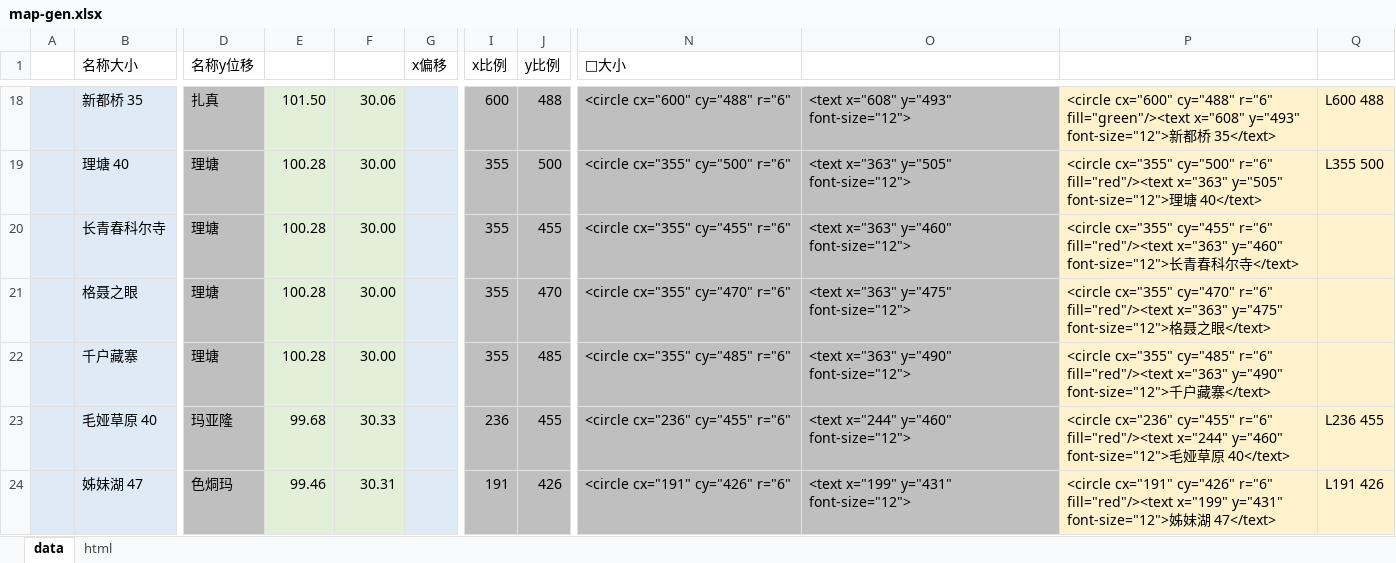
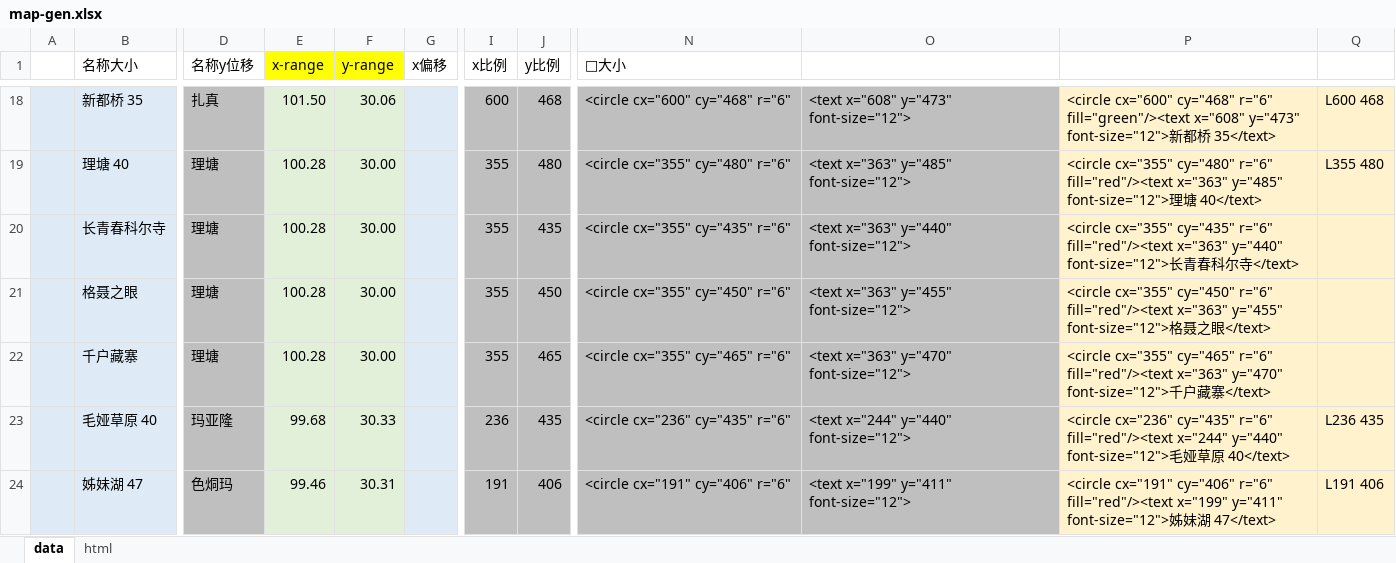
Before and after one commit to tillfall/0, an Excel workbook: map-gen.xlsx, sheet data, drawn as a sheet; only a part is shown, gaps mark what is left out; values as stored, in another font and other column widths than the file's, no borders; conditional formats not drawn; the diff covers the shown part only; the diff names each change by its address in the sheet, - before the commit and + after, or states it on an @@ line.

```diff
--- a/map-gen.xlsx (sheet data)
+++ b/map-gen.xlsx (sheet data)
-E1: (empty)
+E1: x-range
-E1:F1 fill: none
+E1:F1 fill: #FFFF00
-F1: (empty)
+F1: y-range
-J18 (y比例): 488
+J18 (y比例): 468
-N18 (□大小): <circle cx="600" cy="488" r="6"
+N18 (□大小): <circle cx="600" cy="468" r="6"
-O18: <text x="608" y="493" font-size="12">
+O18: <text x="608" y="473" font-size="12">
-P18: <circle cx="600" cy="488" r="6" fill="green"/><text x="608" y="493" font-size="12">新…
+P18: <circle cx="600" cy="468" r="6" fill="green"/><text x="608" y="473" font-size="12">新…
-Q18: L600 488
+Q18: L600 468
-J19 (y比例): 500
+J19 (y比例): 480
-N19 (□大小): <circle cx="355" cy="500" r="6"
+N19 (□大小): <circle cx="355" cy="480" r="6"
-O19: <text x="363" y="505" font-size="12">
+O19: <text x="363" y="485" font-size="12">
-P19: <circle cx="355" cy="500" r="6" fill="red"/><text x="363" y="505" font-size="12">理…
+P19: <circle cx="355" cy="480" r="6" fill="red"/><text x="363" y="485" font-size="12">理…
-Q19: L355 500
+Q19: L355 480
-J20 (y比例): 455
+J20 (y比例): 435
-N20 (□大小): <circle cx="355" cy="455" r="6"
+N20 (□大小): <circle cx="355" cy="435" r="6"
-O20: <text x="363" y="460" font-size="12">
+O20: <text x="363" y="440" font-size="12">
-P20: <circle cx="355" cy="455" r="6" fill="red"/><text x="363" y="460" font-size="12">长…
+P20: <circle cx="355" cy="435" r="6" fill="red"/><text x="363" y="440" font-size="12">长…
-J21 (y比例): 470
+J21 (y比例): 450
-N21 (□大小): <circle cx="355" cy="470" r="6"
+N21 (□大小): <circle cx="355" cy="450" r="6"
-O21: <text x="363" y="475" font-size="12">
+O21: <text x="363" y="455" font-size="12">
-P21: <circle cx="355" cy="470" r="6" fill="red"/><text x="363" y="475" font-size="12">格…
+P21: <circle cx="355" cy="450" r="6" fill="red"/><text x="363" y="455" font-size="12">格…
-J22 (y比例): 485
+J22 (y比例): 465
-N22 (□大小): <circle cx="355" cy="485" r="6"
+N22 (□大小): <circle cx="355" cy="465" r="6"
-O22: <text x="363" y="490" font-size="12">
+O22: <text x="363" y="470" font-size="12">
-P22: <circle cx="355" cy="485" r="6" fill="red"/><text x="363" y="490" font-size="12">千…
+P22: <circle cx="355" cy="465" r="6" fill="red"/><text x="363" y="470" font-size="12">千…
-J23 (y比例): 455
+J23 (y比例): 435
-N23 (□大小): <circle cx="236" cy="455" r="6"
+N23 (□大小): <circle cx="236" cy="435" r="6"
-O23: <text x="244" y="460" font-size="12">
+O23: <text x="244" y="440" font-size="12">
-P23: <circle cx="236" cy="455" r="6" fill="red"/><text x="244" y="460" font-size="12">毛…
+P23: <circle cx="236" cy="435" r="6" fill="red"/><text x="244" y="440" font-size="12">毛…
-Q23: L236 455
+Q23: L236 435
-J24 (y比例): 426
+J24 (y比例): 406
-N24 (□大小): <circle cx="191" cy="426" r="6"
+N24 (□大小): <circle cx="191" cy="406" r="6"
-O24: <text x="199" y="431" font-size="12">
+O24: <text x="199" y="411" font-size="12">
-P24: <circle cx="191" cy="426" r="6" fill="red"/><text x="199" y="431" font-size="12">姊…
+P24: <circle cx="191" cy="406" r="6" fill="red"/><text x="199" y="411" font-size="12">姊…
-Q24: L191 426
+Q24: L191 406
```
Also changed, not shown: 157 edited cells and cell formats elsewhere in this sheet, 1 other file.
